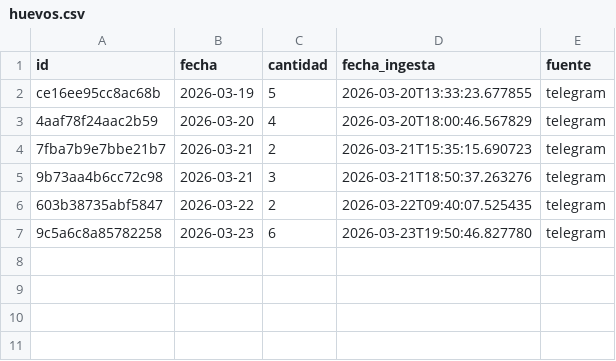
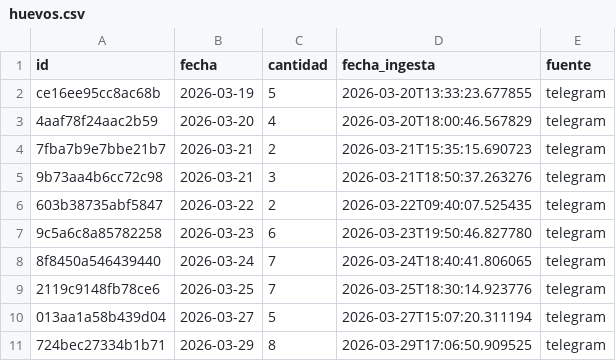
Before and after one commit to MolinoLab/ConvocAUTOrias, a CSV file: data/huevos.csv, drawn as a sheet.

```diff
--- a/data/huevos.csv
+++ b/data/huevos.csv
@@ -7 +7,5 @@ ce16ee95cc8ac68b,2026-03-19,5,2026-03-20T13:33:23.677855,telegram
 9c5a6c8a85782258,2026-03-23,6,2026-03-23T19:50:46.827780,telegram
+8f8450a546439440,2026-03-24,7,2026-03-24T18:40:41.806065,telegram
+2119c9148fb78ce6,2026-03-25,7,2026-03-25T18:30:14.923776,telegram
+013aa1a58b439d04,2026-03-27,5,2026-03-27T15:07:20.311194,telegram
+724bec27334b1b71,2026-03-29,8,2026-03-29T17:06:50.909525,telegram
```
Also changed, not shown: data/convocatorias.csv, data/funcionalidad.csv, 3 other files.
